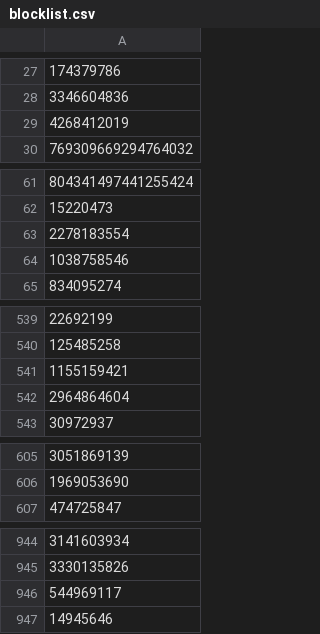
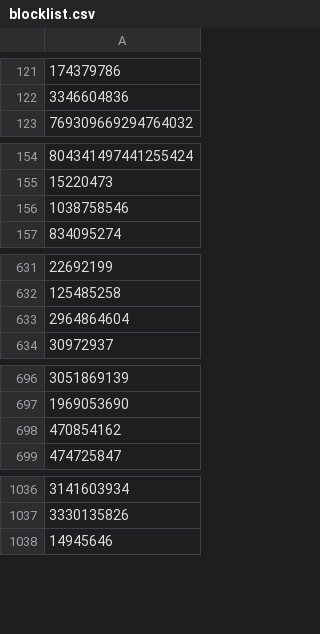
Before and after one commit to elliottbinder/The-Age-of-Ads, a CSV file: blocklist.csv, drawn as a sheet; only a part is shown, gaps mark what is left out; removed rows and columns are numbered as before the commit, all else as after; the diff covers the shown part only; the diff names each change by its address in the sheet, - before the commit and + after, or states it on an @@ line.

Commit message:
Update blocklist.csv

```diff
--- a/blocklist.csv
+++ b/blocklist.csv
-row 29: 4268412019
-row 63: 2278183554
-row 541: 1155159421
+row 698: 470854162
-row 946: 544969117
```
Also changed, not shown: 97 added rows and 4 removed rows elsewhere in this file.
